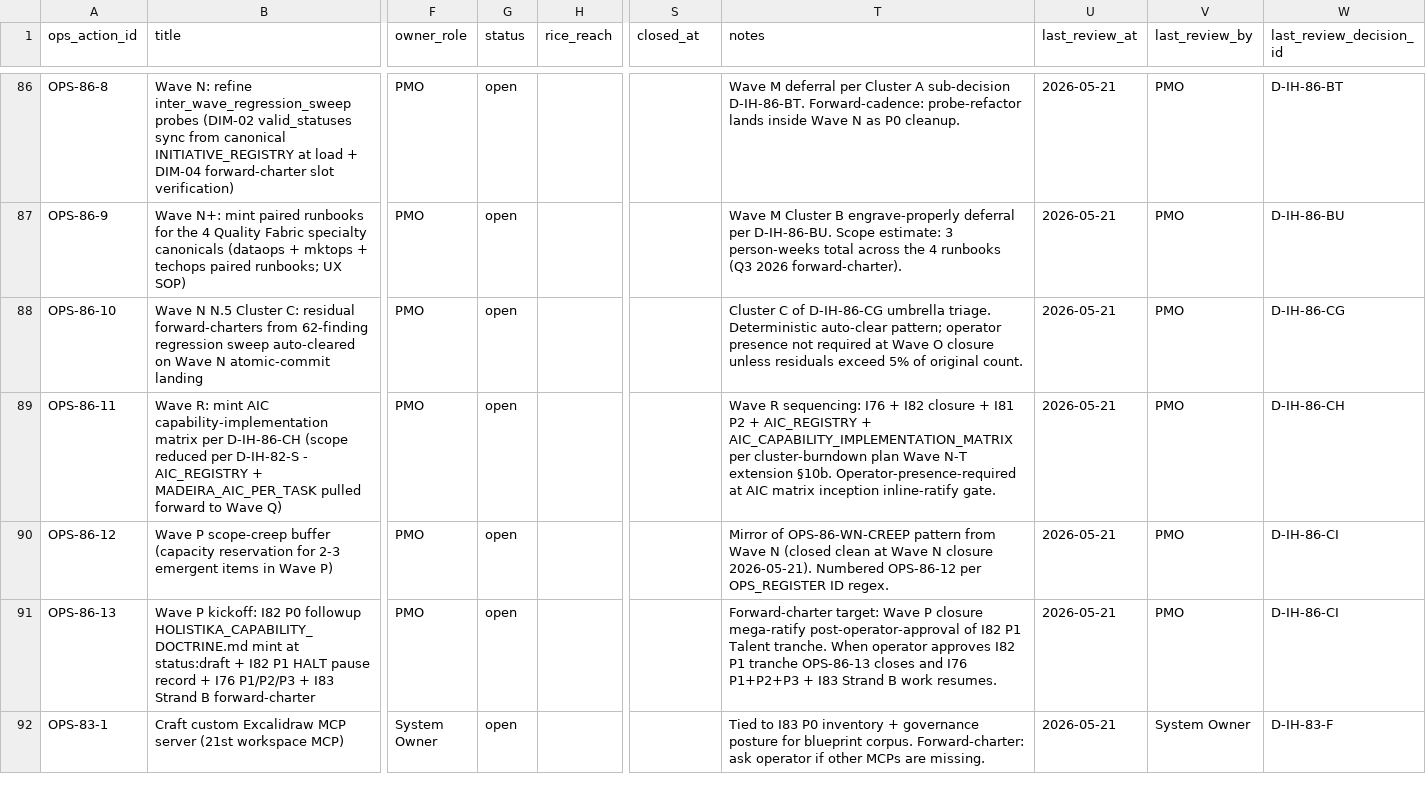
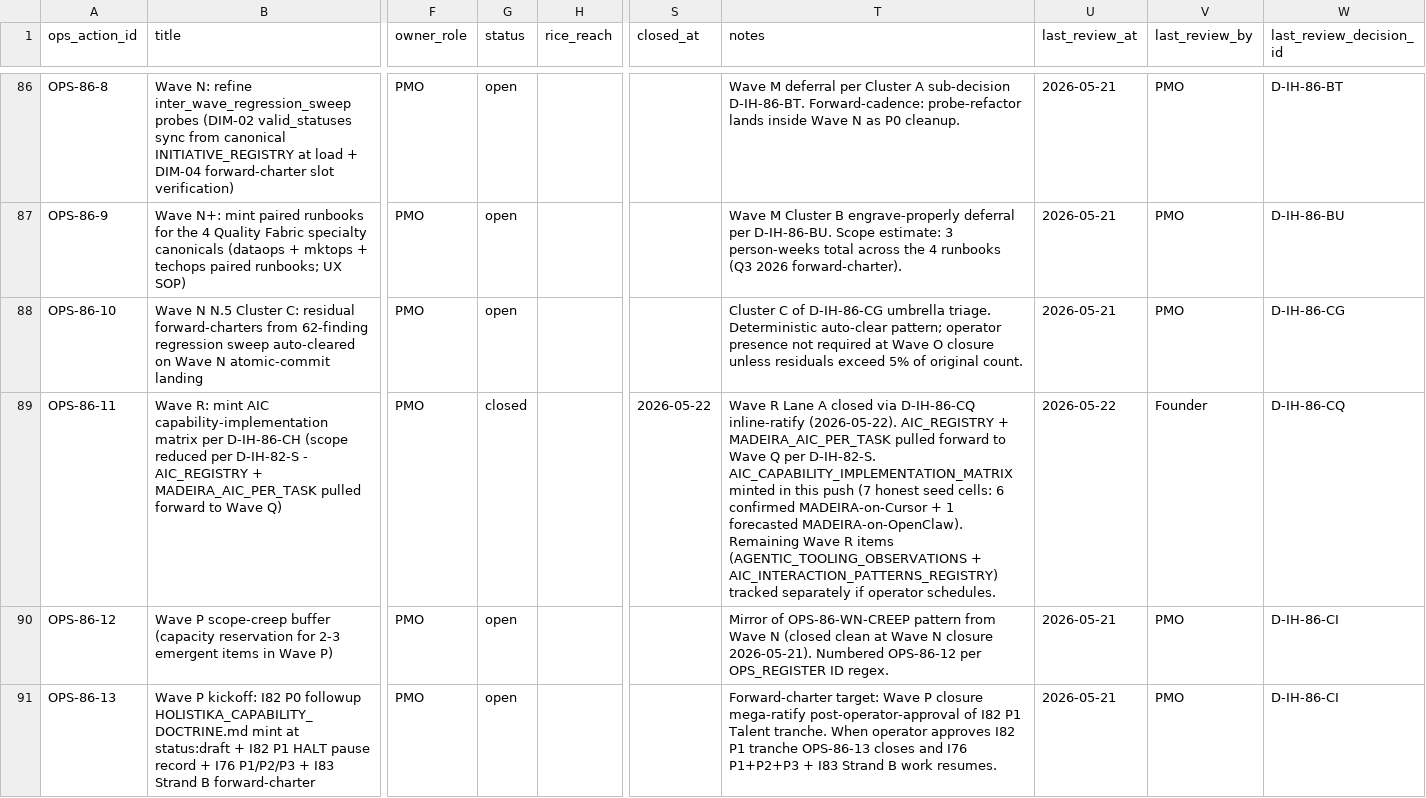
Before and after one commit to FraysaXII/openclaw-akos, a CSV file: docs/references/hlk/v3.0/Admin/O5-1/People/Compliance/canonicals/OPS_REGISTER.csv, drawn as a sheet; only a part is shown, gaps mark what is left out; the shorter side is filled out with more unchanged rows; the diff names each change by its address in the sheet, - before the commit and + after, or states it on an @@ line.

```diff
--- a/docs/references/hlk/v3.0/Admin/O5-1/People/Compliance/canonicals/OPS_REGISTER.csv
+++ b/docs/references/hlk/v3.0/Admin/O5-1/People/Compliance/canonicals/OPS_REGISTER.csv
-G89 (status): open
+G89 (status): closed
-S89 (closed_at): (empty)
+S89 (closed_at): 2026-05-22
-T89 (notes): Wave R sequencing: I76 + I82 closure + I81 P2 + AIC_REGISTRY + AIC_CAPABILITY_IMPLEMENTATION_MATRIX per cluster-burndown plan Wave N-T extension §10b. Operator-presence-required at AIC matrix inception inline-ratify gate.
+T89 (notes): Wave R Lane A closed via D-IH-86-CQ inline-ratify (2026-05-22). AIC_REGISTRY + MADEIRA_AIC_PER_TASK pulled forward to Wave Q per D-IH-82-S. AIC_CAPABILITY_IMPLEMENTATION_MATRIX minted in this push (7 honest seed cells: 6 confirmed MADEIRA-on-Cursor + 1 forecasted MADEIRA-on-OpenClaw). Remaining Wave R items (AGENTIC_TOOLING_OBSERVATIONS + AIC_INTERACTION_PATTERNS_REGISTRY) tracked separately if operator schedules.
-U89 (last_review_at): 2026-05-21
+U89 (last_review_at): 2026-05-22
-V89 (last_review_by): PMO
+V89 (last_review_by): Founder
-W89 (last_review_decision_id): D-IH-86-CH
+W89 (last_review_decision_id): D-IH-86-CQ
```
Also changed, not shown: docs/references/hlk/v3.0/Admin/O5-1/People/Compliance/canonicals/DECISION_REGISTER.csv, 9 other files.
